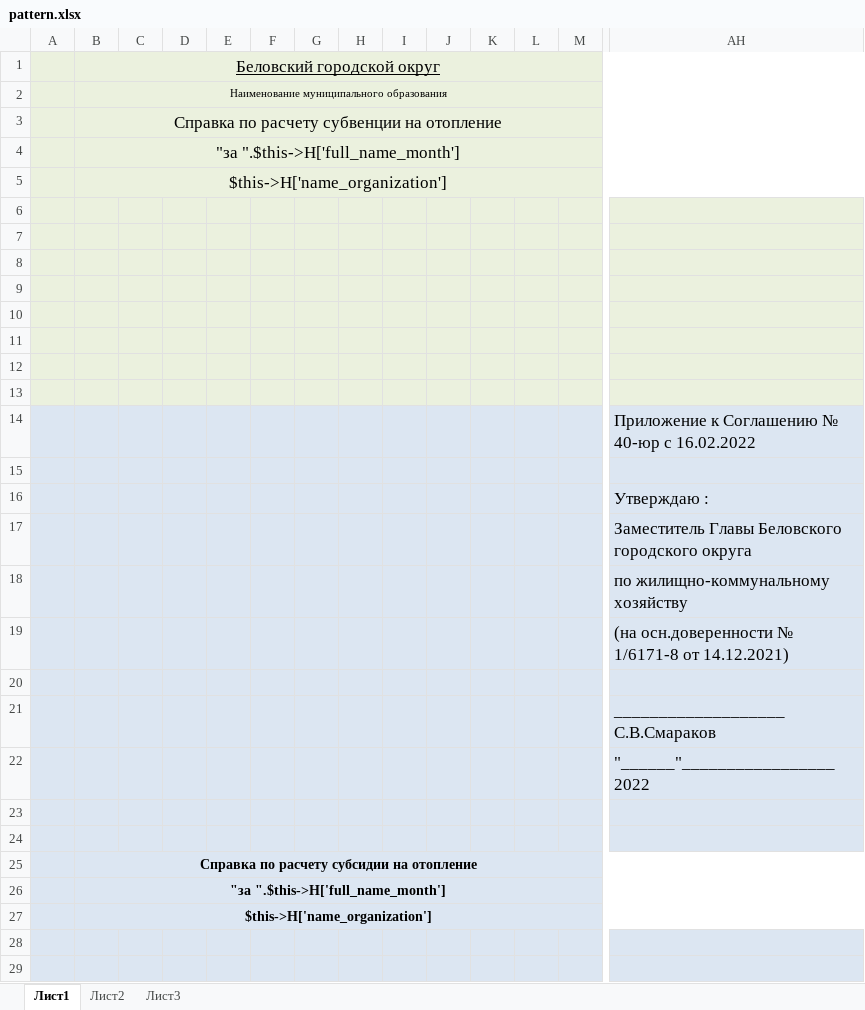
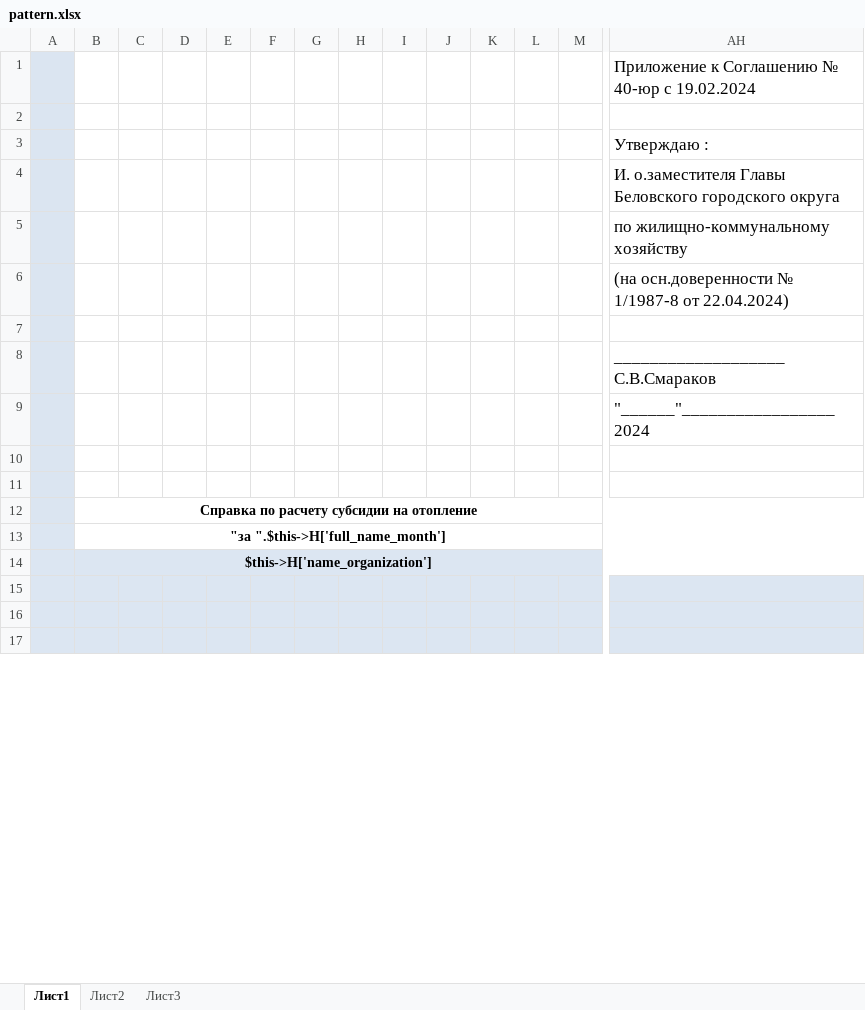
Before and after one commit to ddrsdram/REPORTS, an Excel workbook: Reports/AreDifferent/decryption_heating2/pattern.xlsx, sheet Лист1, drawn as a sheet; only a part is shown, gaps mark what is left out; the shorter side is filled out with more unchanged rows; values as stored, in another font and other column widths than the file's, no borders; removed rows and columns are numbered as before the commit, all else as after; rows hold the shown columns only; the diff covers the shown part only; the diff names each change by its address in the sheet, - before the commit and + after, or states it on an @@ line.

Commit message:
Разработка модификация отчета decryption_heating2 по запросу планового

```diff
--- a/Reports/AreDifferent/decryption_heating2/pattern.xlsx (sheet Лист1)
+++ b/Reports/AreDifferent/decryption_heating2/pattern.xlsx (sheet Лист1)
-row 1:  | Беловский городской округ
-row 2:  | Наименование муниципального образования
-row 3:  | Справка по расчету субвенции на отопление
-row 4:  | "за ".$this->H['full_name_month']
-row 5:  | $this->H['name_organization']
-row 6: (empty)
-row 7: (empty)
-row 8: (empty)
-row 9: (empty)
-row 10: (empty)
-row 11: (empty)
-row 12: (empty)
-row 13: (empty)
-B1:AH13 fill: #DCE6F2
+B1:AH13 fill: none
-AH1: Приложение к Соглашению № 40-юр с 16.02.2022
+AH1: Приложение к Соглашению № 40-юр с 19.02.2024
-AH4: Заместитель Главы Беловского…
+AH4: И. о.заместителя Главы Беловского…
-AH6: …осн.доверенности № 1/6171-8 от 14.12.2021)
+AH6: …осн.доверенности № 1/1987-8 от 22.04.2024)
-AH9: "______"_________________ 2022
+AH9: "______"_________________ 2024
```
Also changed, not shown: cell formats elsewhere in this sheet, 1 other file.
